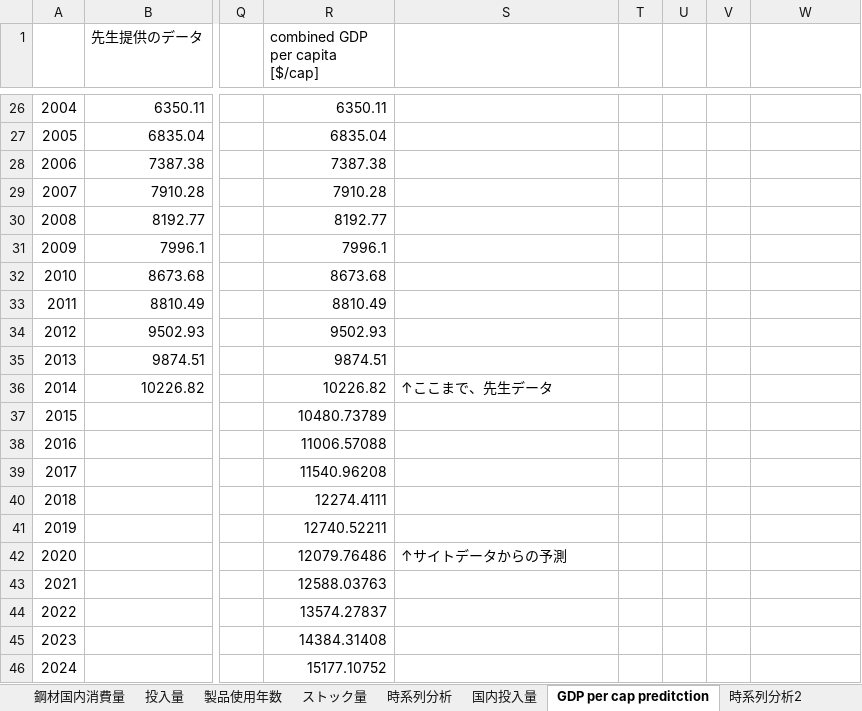
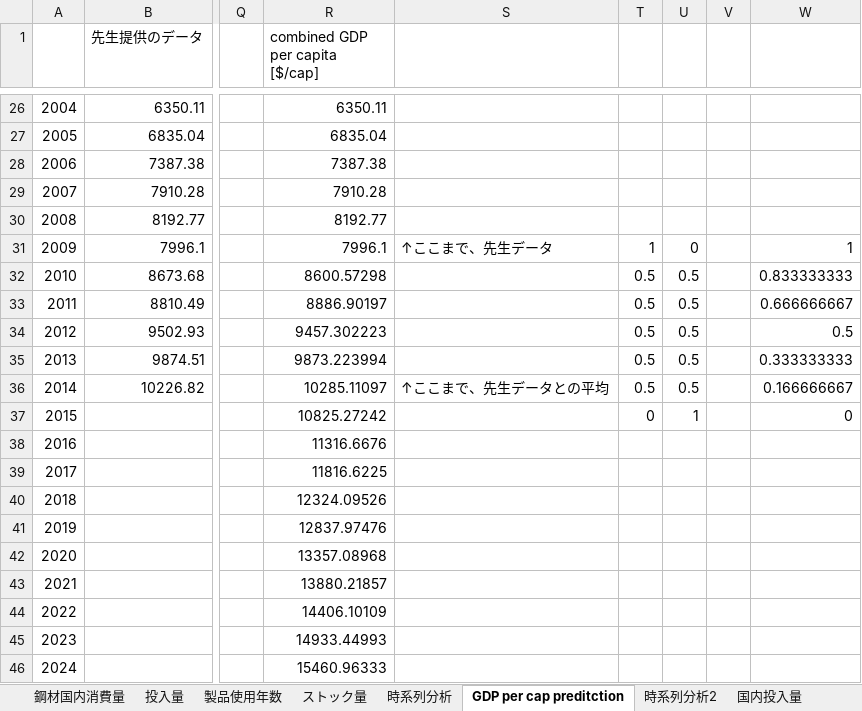
Before and after one commit to shozemi-thai/shozemi-thai, an Excel workbook: データ解析_2_J4210494 2.xlsx, sheet GDP per cap preditction, drawn as a sheet; only a part is shown, gaps mark what is left out; values as stored, in another font and other column widths than the file's, no borders; charts and pictures not drawn; the diff covers the shown part only; the diff names each change by its address in the sheet, - before the commit and + after, or states it on an @@ line.

```diff
--- a/データ解析_2_J4210494 2.xlsx (sheet GDP per cap preditction)
+++ b/データ解析_2_J4210494 2.xlsx (sheet GDP per cap preditction)
@@ sheet tab order changed: 鋼材国内消費量 | 投入量 | 製品使用年数 | ストック量 | 時系列分析 | GDP per cap preditction | 時系列分析2 | 国内投入量 @@
-S31: (empty)
+S31: ↑ここまで、先生データ
-T31: (empty)
+T31: 1
-U31: (empty)
+U31: 0
-W31: (empty)
+W31: 1
-R32 (combined GDP per capita [$/cap]): 8673.68
+R32 (combined GDP per capita [$/cap]): 8600.57298
-T32:T36: (empty)
+T32:T36: 0.5
-U32:U36: (empty)
+U32:U36: 0.5
-W32: (empty)
+W32: 0.833333333
-R33 (combined GDP per capita [$/cap]): 8810.49
+R33 (combined GDP per capita [$/cap]): 8886.90197
-W33: (empty)
+W33: 0.666666667
-R34 (combined GDP per capita [$/cap]): 9502.93
+R34 (combined GDP per capita [$/cap]): 9457.302223
-W34: (empty)
+W34: 0.5
-R35 (combined GDP per capita [$/cap]): 9874.51
+R35 (combined GDP per capita [$/cap]): 9873.223994
-W35: (empty)
+W35: 0.333333333
-R36 (combined GDP per capita [$/cap]): 10226.82
+R36 (combined GDP per capita [$/cap]): 10285.11097
-S36: ↑ここまで、先生データ
+S36: ↑ここまで、先生データとの平均
-W36: (empty)
+W36: 0.166666667
-R37 (combined GDP per capita [$/cap]): 10480.73789
+R37 (combined GDP per capita [$/cap]): 10825.27242
-T37: (empty)
+T37: 0
-U37: (empty)
+U37: 1
-W37: (empty)
+W37: 0
-R38 (combined GDP per capita [$/cap]): 11006.57088
+R38 (combined GDP per capita [$/cap]): 11316.6676
-R39 (combined GDP per capita [$/cap]): 11540.96208
+R39 (combined GDP per capita [$/cap]): 11816.6225
-R40 (combined GDP per capita [$/cap]): 12274.4111
+R40 (combined GDP per capita [$/cap]): 12324.09526
-R41 (combined GDP per capita [$/cap]): 12740.52211
+R41 (combined GDP per capita [$/cap]): 12837.97476
-R42 (combined GDP per capita [$/cap]): 12079.76486
+R42 (combined GDP per capita [$/cap]): 13357.08968
-S42: ↑サイトデータからの予測
+S42: (empty)
-R43 (combined GDP per capita [$/cap]): 12588.03763
+R43 (combined GDP per capita [$/cap]): 13880.21857
-R44 (combined GDP per capita [$/cap]): 13574.27837
+R44 (combined GDP per capita [$/cap]): 14406.10109
-R45 (combined GDP per capita [$/cap]): 14384.31408
+R45 (combined GDP per capita [$/cap]): 14933.44993
-R46 (combined GDP per capita [$/cap]): 15177.10752
+R46 (combined GDP per capita [$/cap]): 15460.96333
```
Also changed, not shown: 2 edited cells elsewhere in this sheet, sheet 国内投入量, sheet 時系列分析3, sheet 時系列分析2, sheet 鋼材国内消費量, formulas that keep their value, charts or pictures.
